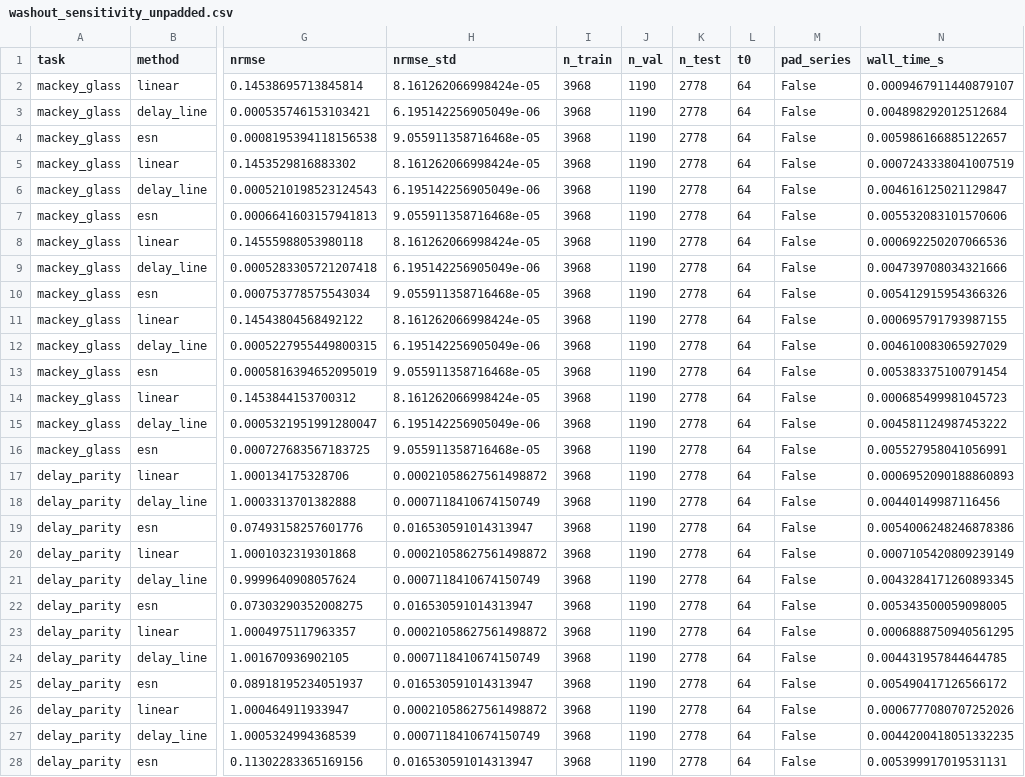
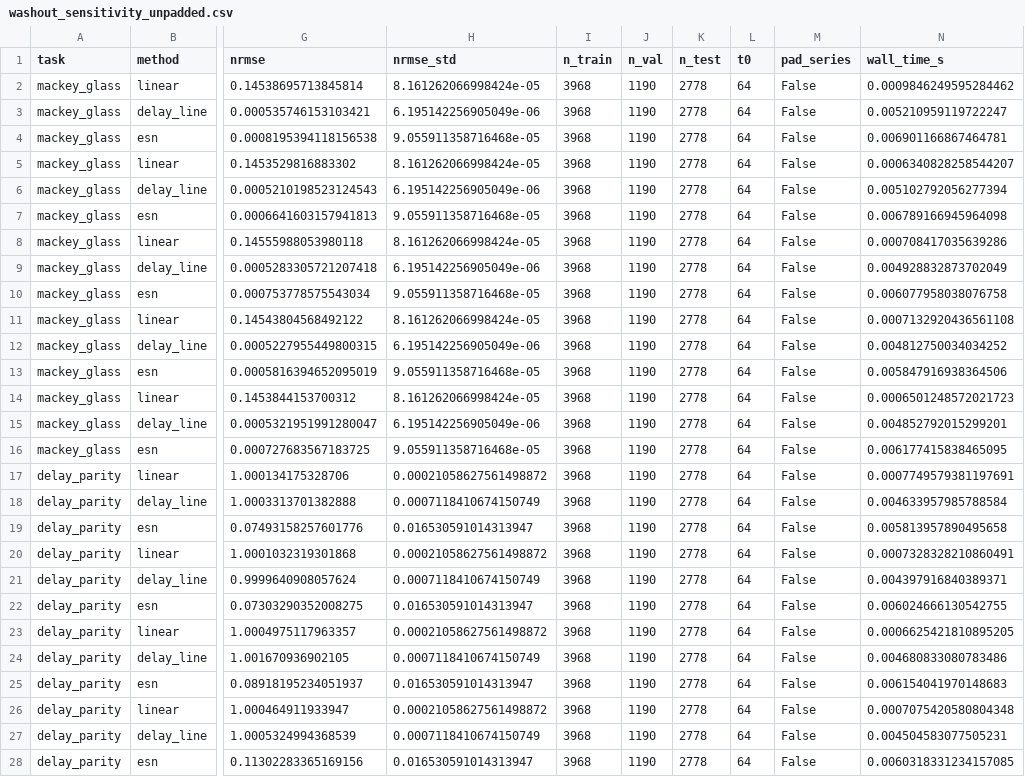
Before and after one commit to Kotton-MAS/RC_basic_lab, a CSV file: results/02_esp_and_dynamics/washout_sensitivity_unpadded.csv, drawn as a sheet; only a part is shown, gaps mark what is left out; the diff covers the shown part only; the diff names each change by its address in the sheet, - before the commit and + after, or states it on an @@ line.

Commit message:
wip: subagent 完了時の自動コミット (1 files)
PDCA kit の SubagentStop hook による自動コミットです。
PR 前に squash して意味のある単位にまとめてください。

M	results/02_esp_and_dynamics/washout_sensitivity_unpadded.csv

PDCA-Kit-Auto-Commit: true

```diff
--- a/results/02_esp_and_dynamics/washout_sensitivity_unpadded.csv
+++ b/results/02_esp_and_dynamics/washout_sensitivity_unpadded.csv
-N2 (wall_time_s): 0.0009467911440879107
+N2 (wall_time_s): 0.0009846249595284462
-N3 (wall_time_s): 0.004898292012512684
+N3 (wall_time_s): 0.005210959119722247
-N4 (wall_time_s): 0.005986166885122657
+N4 (wall_time_s): 0.006901166867464781
-N5 (wall_time_s): 0.0007243338041007519
+N5 (wall_time_s): 0.0006340828258544207
-N6 (wall_time_s): 0.004616125021129847
+N6 (wall_time_s): 0.005102792056277394
-N7 (wall_time_s): 0.005532083101570606
+N7 (wall_time_s): 0.006789166945964098
-N8 (wall_time_s): 0.000692250207066536
+N8 (wall_time_s): 0.000708417035639286
-N9 (wall_time_s): 0.004739708034321666
+N9 (wall_time_s): 0.004928832873702049
-N10 (wall_time_s): 0.005412915954366326
+N10 (wall_time_s): 0.006077958038076758
-N11 (wall_time_s): 0.000695791793987155
+N11 (wall_time_s): 0.0007132920436561108
-N12 (wall_time_s): 0.004610083065927029
+N12 (wall_time_s): 0.004812750034034252
-N13 (wall_time_s): 0.005383375100791454
+N13 (wall_time_s): 0.005847916938364506
-N14 (wall_time_s): 0.000685499981045723
+N14 (wall_time_s): 0.0006501248572021723
-N15 (wall_time_s): 0.004581124987453222
+N15 (wall_time_s): 0.004852792015299201
-N16 (wall_time_s): 0.005527958041056991
+N16 (wall_time_s): 0.006177415838465095
-N17 (wall_time_s): 0.0006952090188860893
+N17 (wall_time_s): 0.0007749579381197691
-N18 (wall_time_s): 0.00440149987116456
+N18 (wall_time_s): 0.004633957985788584
-N19 (wall_time_s): 0.0054006248246878386
+N19 (wall_time_s): 0.005813957890495658
-N20 (wall_time_s): 0.0007105420809239149
+N20 (wall_time_s): 0.0007328328210860491
-N21 (wall_time_s): 0.0043284171260893345
+N21 (wall_time_s): 0.004397916840389371
-N22 (wall_time_s): 0.005343500059098005
+N22 (wall_time_s): 0.006024666130542755
-N23 (wall_time_s): 0.0006888750940561295
+N23 (wall_time_s): 0.0006625421810895205
-N24 (wall_time_s): 0.004431957844644785
+N24 (wall_time_s): 0.004680833080783486
-N25 (wall_time_s): 0.005490417126566172
+N25 (wall_time_s): 0.006154041970148683
-N26 (wall_time_s): 0.0006777080707252026
+N26 (wall_time_s): 0.0007075420580804348
-N27 (wall_time_s): 0.0044200418051332235
+N27 (wall_time_s): 0.004504583077505231
-N28 (wall_time_s): 0.005399917019531131
+N28 (wall_time_s): 0.0060318331234157085
```
Also changed, not shown: 153 edited cells elsewhere in this file.
